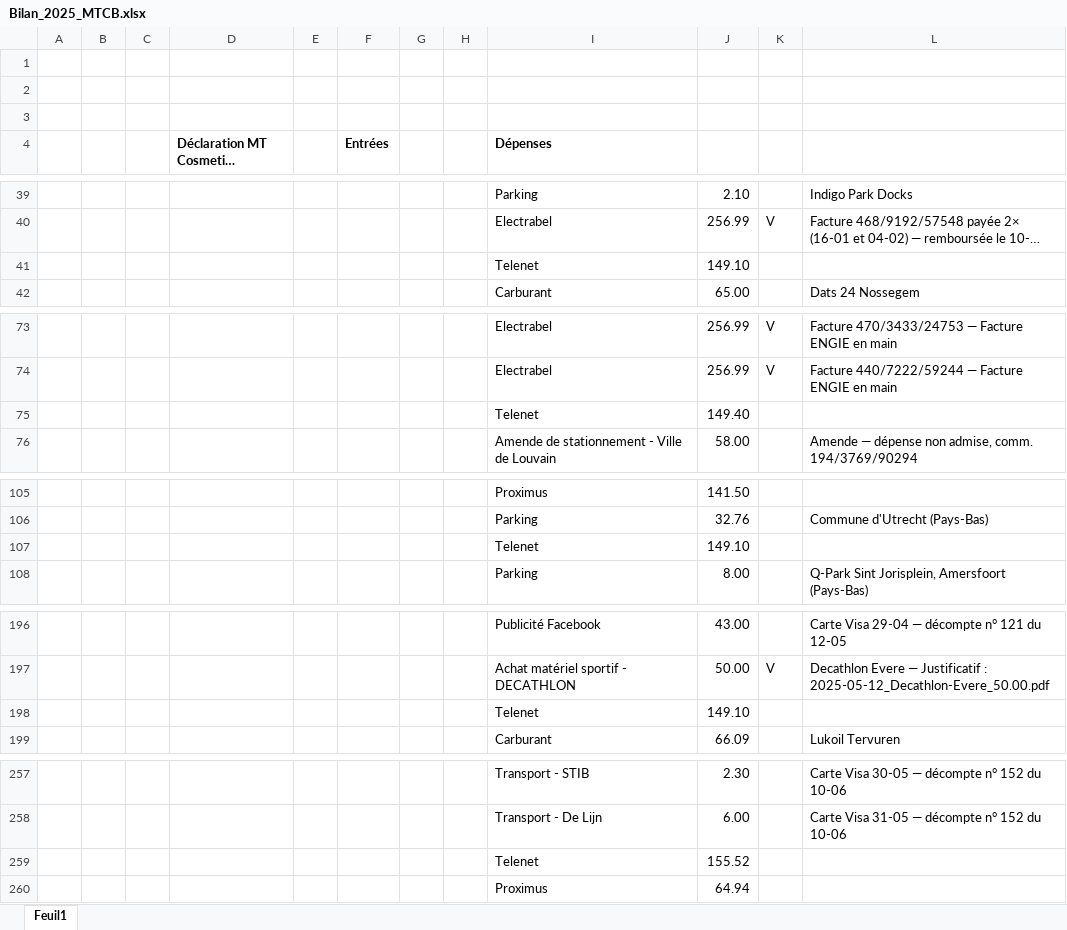
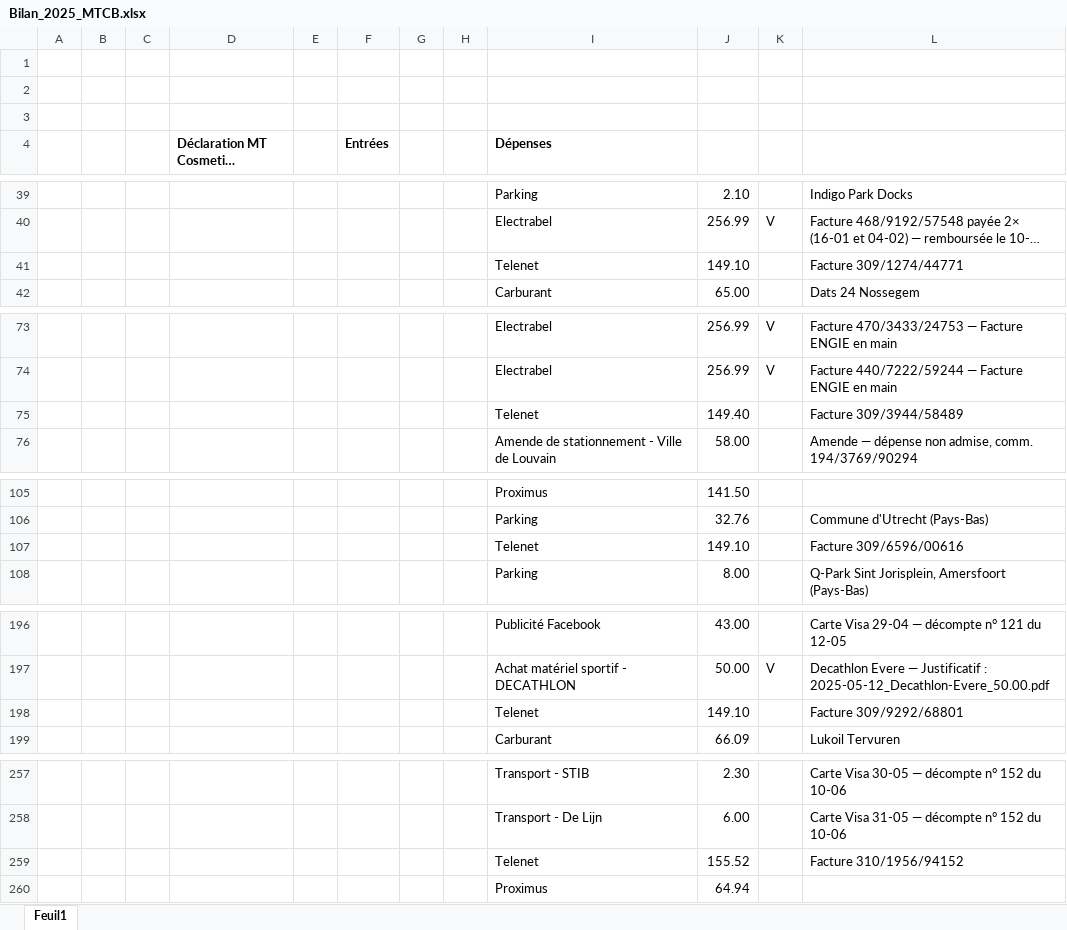
Before and after one commit to thibaultduchene-lab/claude, an Excel workbook: Bilan_2025_MTCB.xlsx, sheet Feuil1, drawn as a sheet; only a part is shown, gaps mark what is left out; long unchanged cells end in …; values as stored, in another font and other column widths than the file's, no borders; the diff covers the shown part only; the diff names each change by its address in the sheet, - before the commit and + after, or states it on an @@ line.

```diff
--- a/Bilan_2025_MTCB.xlsx (sheet Feuil1)
+++ b/Bilan_2025_MTCB.xlsx (sheet Feuil1)
-L41: (empty)
+L41: Facture 309/1274/44771
-L75: (empty)
+L75: Facture 309/3944/58489
-L107: (empty)
+L107: Facture 309/6596/00616
-L198: (empty)
+L198: Facture 309/9292/68801
-L259: (empty)
+L259: Facture 310/1956/94152
```
Also changed, not shown: 2 edited cells elsewhere in this sheet, 1 other file.
